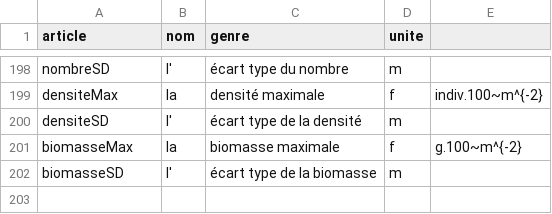
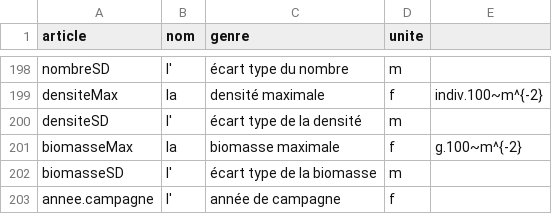
Before and after one commit to yreecht/Plateforme_PAMPA, a CSV file: Exec/NomsVariables.csv, drawn as a sheet; only a part is shown, gaps mark what is left out; the diff names each change by its address in the sheet, - before the commit and + after, or states it on an @@ line.

Commit message:
Version 1.0-2 :   * Correction du choix de type d'observation lorsque plusieurs sont présents dans les fichiers de données.   * Renommage du champs "caracteristique_2" en "annee.campagne" lorsque le format correspond.   * + ajout du champs dans les champs prioritaires lors de sélections de facteurs.
git-svn-id: svn://localhost@95 8ebfeadf-b5f3-be42-b472-c96887378374

```diff
--- a/Exec/NomsVariables.csv
+++ b/Exec/NomsVariables.csv
+row 203: annee.campagne | l' | année de campagne | f
```
Also changed, not shown: 7 other files.
